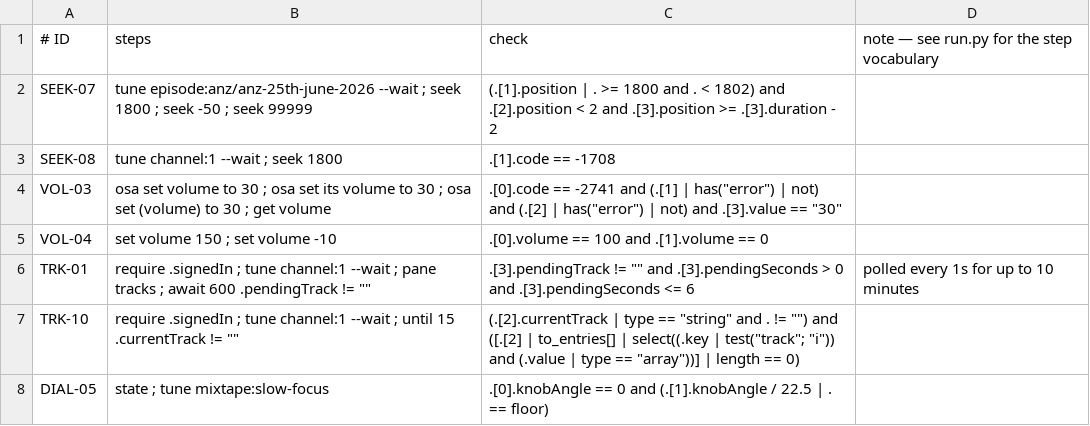
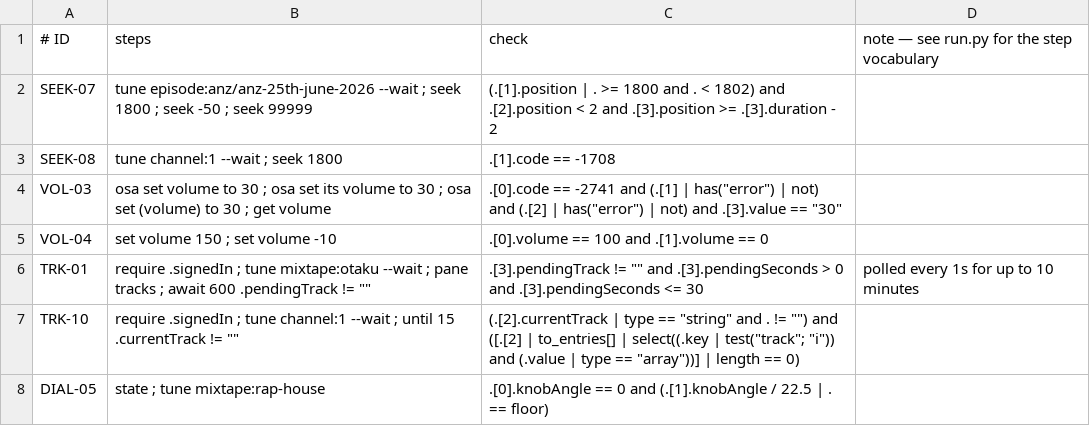
Before and after one commit to McBrideMusings/nts-desktop, a TSV file: mac/verify/playing.tsv, drawn as a sheet.

Commit message:
fix(tracks): count the tracklist hold from start_time, not push arrival
A Firestore push lands 10-34s after the track's start_time, and the hold
then waited the player's whole buffer on top, so a channel row changed
16-20s after start_time. The deadline is now start_time + buffer, capped at
now + 60s; a deadline already past publishes at once. Channels (~5s buffer)
now show a track on arrival; mixtapes (~27s) still hold. TRK-01 moves to a
mixtape, since a channel no longer holds.

```diff
--- a/mac/verify/playing.tsv
+++ b/mac/verify/playing.tsv
@@ -5,4 +5,4 @@ VOL-03	osa set volume to 30 ; osa set its volume to 30 ; osa set (volume) to 30
 VOL-04	set volume 150 ; set volume -10	.[0].volume == 100 and .[1].volume == 0
-TRK-01	require .signedIn ; tune channel:1 --wait ; pane tracks ; await 600 .pendingTrack != ""	.[3].pendingTrack != "" and .[3].pendingSeconds > 0 and .[3].pendingSeconds <= 6	polled every 1s for up to 10 minutes
+TRK-01	require .signedIn ; tune mixtape:otaku --wait ; pane tracks ; await 600 .pendingTrack != ""	.[3].pendingTrack != "" and .[3].pendingSeconds > 0 and .[3].pendingSeconds <= 30	polled every 1s for up to 10 minutes
 TRK-10	require .signedIn ; tune channel:1 --wait ; until 15 .currentTrack != ""	(.[2].currentTrack | type == "string" and . != "") and ([.[2] | to_entries[] | select((.key | test("track"; "i")) and (.value | type == "array"))] | length == 0)
-DIAL-05	state ; tune mixtape:slow-focus	.[0].knobAngle == 0 and (.[1].knobAngle / 22.5 | . == floor)
+DIAL-05	state ; tune mixtape:rap-house	.[0].knobAngle == 0 and (.[1].knobAngle / 22.5 | . == floor)
```
Also changed, not shown: 5 other files.
